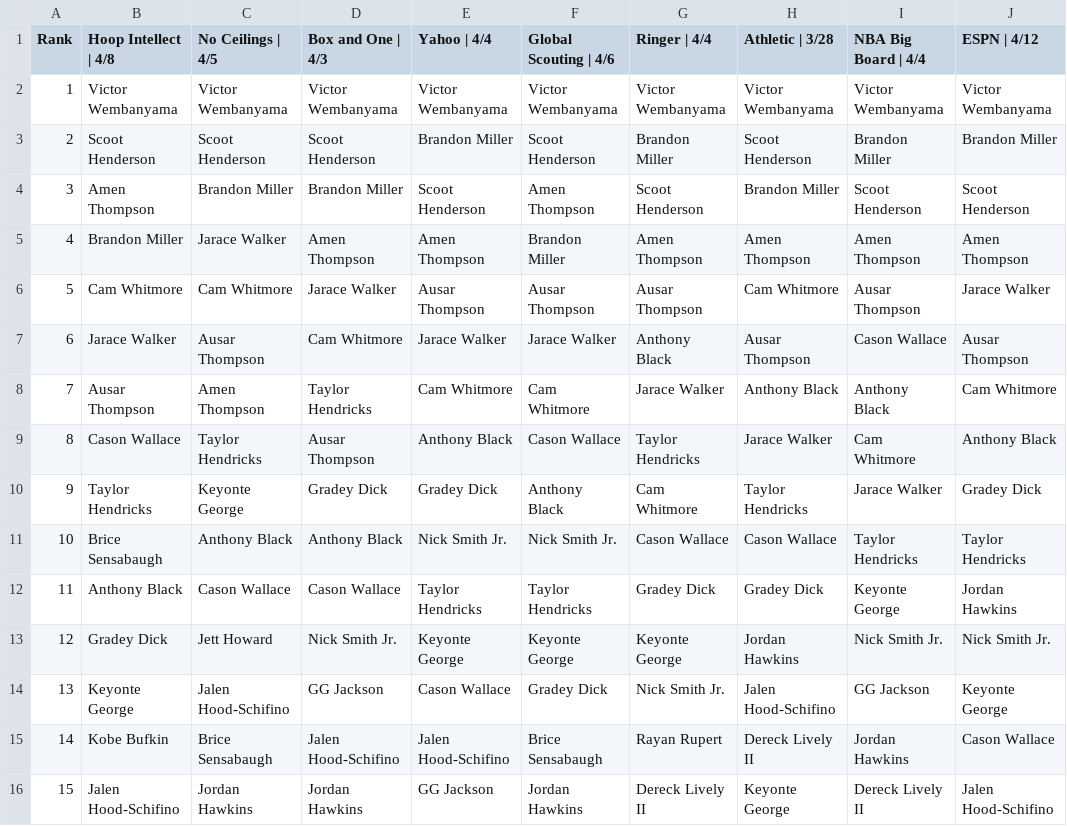
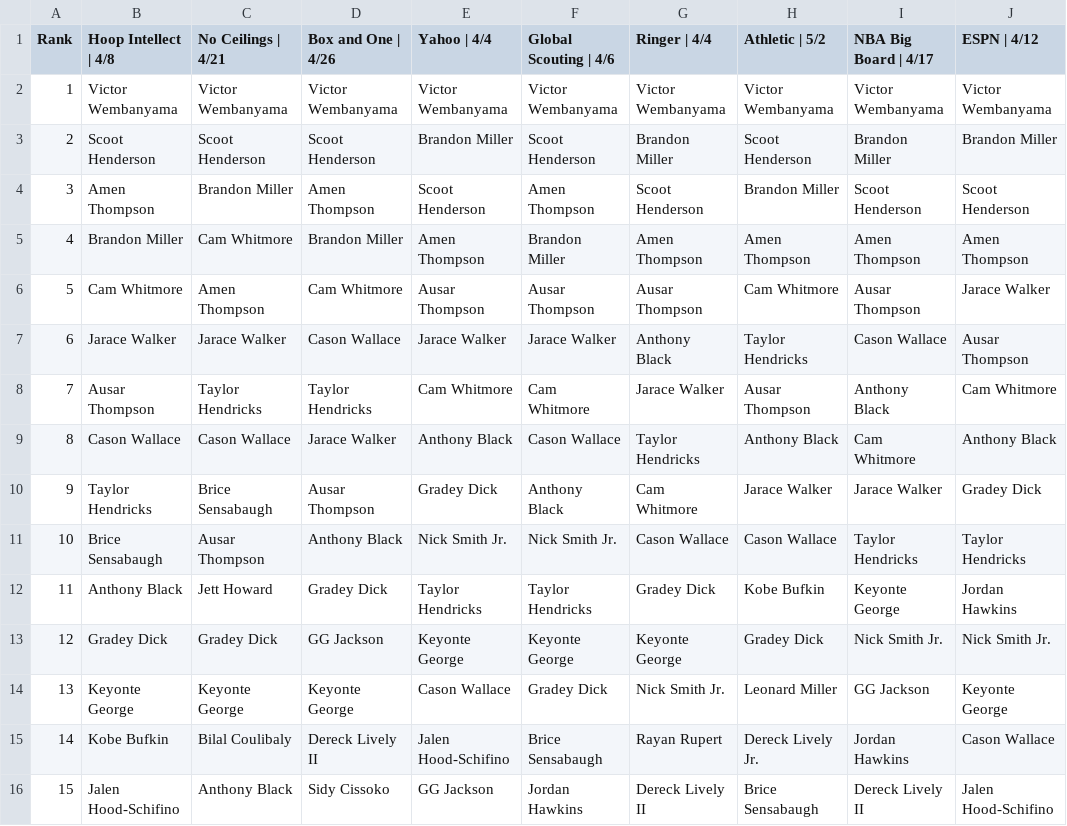
Before and after one commit to adambushman/basketball-data, a CSV file: draft/2023_Industry_Boards.csv, drawn as a sheet; only a part is shown; the diff covers the shown part only.

Commit message:
Updated industry boards

```diff
--- a/draft/2023_Industry_Boards.csv
+++ b/draft/2023_Industry_Boards.csv
@@ -1 +1 @@
-Rank,Hoop Intellect | 4/8,No Ceilings | 4/5,Box and One | 4/3,Yahoo | 4/4,Global Scouting | 4/6,Ringer | 4/4,Athletic | 3/28,NBA Big Board | 4/4,ESPN | 4/12
+Rank,Hoop Intellect | 4/8,No Ceilings | 4/21,Box and One | 4/26,Yahoo | 4/4,Global Scouting | 4/6,Ringer | 4/4,Athletic | 5/2,NBA Big Board | 4/17,ESPN | 4/12,
@@ -4,13 +4,13 @@ Rank,Hoop Intellect | 4/8,No Ceilings | 4/5,Box and One | 4/3,Yahoo | 4/4,Global
-3,Amen Thompson,Brandon Miller,Brandon Miller,Scoot Henderson,Amen Thompson,Scoot Henderson,Brandon Miller,Scoot Henderson,Scoot Henderson
-4,Brandon Miller,Jarace Walker,Amen Thompson,Amen Thompson,Brandon Miller,Amen Thompson,Amen Thompson,Amen Thompson,Amen Thompson
-5,Cam Whitmore,Cam Whitmore,Jarace Walker,Ausar Thompson,Ausar Thompson,Ausar Thompson,Cam Whitmore,Ausar Thompson,Jarace Walker
-6,Jarace Walker,Ausar Thompson,Cam Whitmore,Jarace Walker,Jarace Walker,Anthony Black,Ausar Thompson,Cason Wallace,Ausar Thompson
-7,Ausar Thompson,Amen Thompson,Taylor Hendricks,Cam Whitmore,Cam Whitmore,Jarace Walker,Anthony Black,Anthony Black,Cam Whitmore
-8,Cason Wallace,Taylor Hendricks,Ausar Thompson,Anthony Black,Cason Wallace,Taylor Hendricks,Jarace Walker,Cam Whitmore,Anthony Black
-9,Taylor Hendricks,Keyonte George,Gradey Dick,Gradey Dick,Anthony Black,Cam Whitmore,Taylor Hendricks,Jarace Walker,Gradey Dick
-10,Brice Sensabaugh,Anthony Black,Anthony Black,Nick Smith Jr.,Nick Smith Jr.,Cason Wallace,Cason Wallace,Taylor Hendricks,Taylor Hendricks
-11,Anthony Black,Cason Wallace,Cason Wallace,Taylor Hendricks,Taylor Hendricks,Gradey Dick,Gradey Dick,Keyonte George,Jordan Hawkins
-12,Gradey Dick,Jett Howard,Nick Smith Jr.,Keyonte George,Keyonte George,Keyonte George,Jordan Hawkins,Nick Smith Jr.,Nick Smith Jr.
-13,Keyonte George,Jalen Hood-Schifino,GG Jackson,Cason Wallace,Gradey Dick,Nick Smith Jr.,Jalen Hood-Schifino,GG Jackson,Keyonte George
-14,Kobe Bufkin,Brice Sensabaugh,Jalen Hood-Schifino,Jalen Hood-Schifino,Brice Sensabaugh,Rayan Rupert,Dereck Lively II,Jordan Hawkins,Cason Wallace
-15,Jalen Hood-Schifino,Jordan Hawkins,Jordan Hawkins,GG Jackson,Jordan Hawkins,Dereck Lively II,Keyonte George,Dereck Lively II,Jalen Hood-Schifino
+3,Amen Thompson,Brandon Miller,Amen Thompson,Scoot Henderson,Amen Thompson,Scoot Henderson,Brandon Miller,Scoot Henderson,Scoot Henderson,
+4,Brandon Miller,Cam Whitmore,Brandon Miller,Amen Thompson,Brandon Miller,Amen Thompson,Amen Thompson,Amen Thompson,Amen Thompson,
+5,Cam Whitmore,Amen Thompson,Cam Whitmore,Ausar Thompson,Ausar Thompson,Ausar Thompson,Cam Whitmore,Ausar Thompson,Jarace Walker,
+6,Jarace Walker,Jarace Walker,Cason Wallace,Jarace Walker,Jarace Walker,Anthony Black,Taylor Hendricks,Cason Wallace,Ausar Thompson,
+7,Ausar Thompson,Taylor Hendricks,Taylor Hendricks,Cam Whitmore,Cam Whitmore,Jarace Walker,Ausar Thompson,Anthony Black,Cam Whitmore,
+8,Cason Wallace,Cason Wallace,Jarace Walker,Anthony Black,Cason Wallace,Taylor Hendricks,Anthony Black,Cam Whitmore,Anthony Black,
+9,Taylor Hendricks,Brice Sensabaugh,Ausar Thompson,Gradey Dick,Anthony Black,Cam Whitmore,Jarace Walker,Jarace Walker,Gradey Dick,
+10,Brice Sensabaugh,Ausar Thompson,Anthony Black,Nick Smith Jr.,Nick Smith Jr.,Cason Wallace,Cason Wallace,Taylor Hendricks,Taylor Hendricks,
+11,Anthony Black,Jett Howard,Gradey Dick,Taylor Hendricks,Taylor Hendricks,Gradey Dick,Kobe Bufkin,Keyonte George,Jordan Hawkins,
+12,Gradey Dick,Gradey Dick,GG Jackson,Keyonte George,Keyonte George,Keyonte George,Gradey Dick,Nick Smith Jr.,Nick Smith Jr.,
+13,Keyonte George,Keyonte George,Keyonte George,Cason Wallace,Gradey Dick,Nick Smith Jr.,Leonard Miller,GG Jackson,Keyonte George,
+14,Kobe Bufkin,Bilal Coulibaly,Dereck Lively II,Jalen Hood-Schifino,Brice Sensabaugh,Rayan Rupert,Dereck Lively Jr.,Jordan Hawkins,Cason Wallace,
+15,Jalen Hood-Schifino,Anthony Black,Sidy Cissoko,GG Jackson,Jordan Hawkins,Dereck Lively II,Brice Sensabaugh,Dereck Lively II,Jalen Hood-Schifino,
```
Also changed, not shown: 121 edited cells elsewhere in this file.
